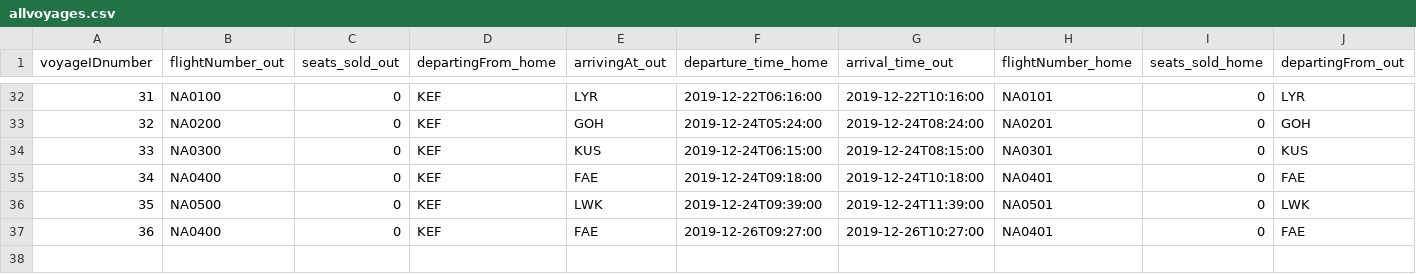
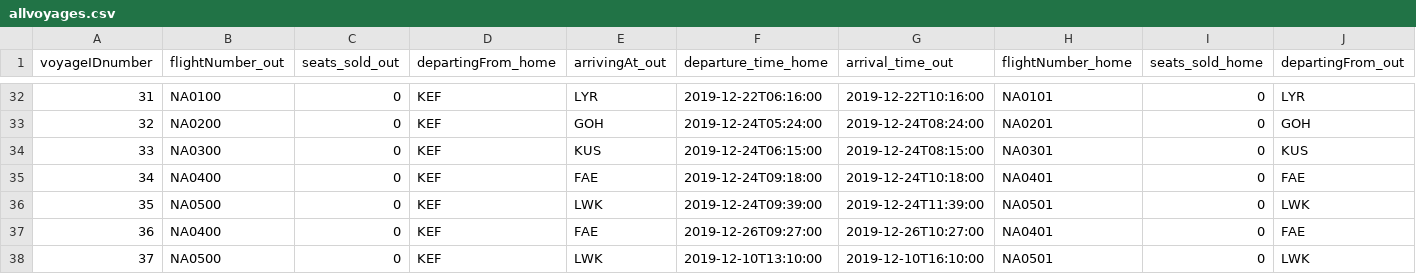
Before and after one commit to helenaj18/Dagb-k, a CSV file: NaNair/UPDATEDSTUDENTDATA/allvoyages.csv, drawn as a sheet; only a part is shown, gaps mark what is left out; rows hold the shown columns only; the diff names each change by its address in the sheet, - before the commit and + after, or states it on an @@ line.

```diff
--- a/NaNair/UPDATEDSTUDENTDATA/allvoyages.csv
+++ b/NaNair/UPDATEDSTUDENTDATA/allvoyages.csv
+row 38: 37 | NA0500 | 0 | KEF | LWK | 2019-12-10T13:10:00 | 2019-12-10T16:10:00 | NA0501 | 0 | LWK
```
Also changed, not shown: 1 other file.
